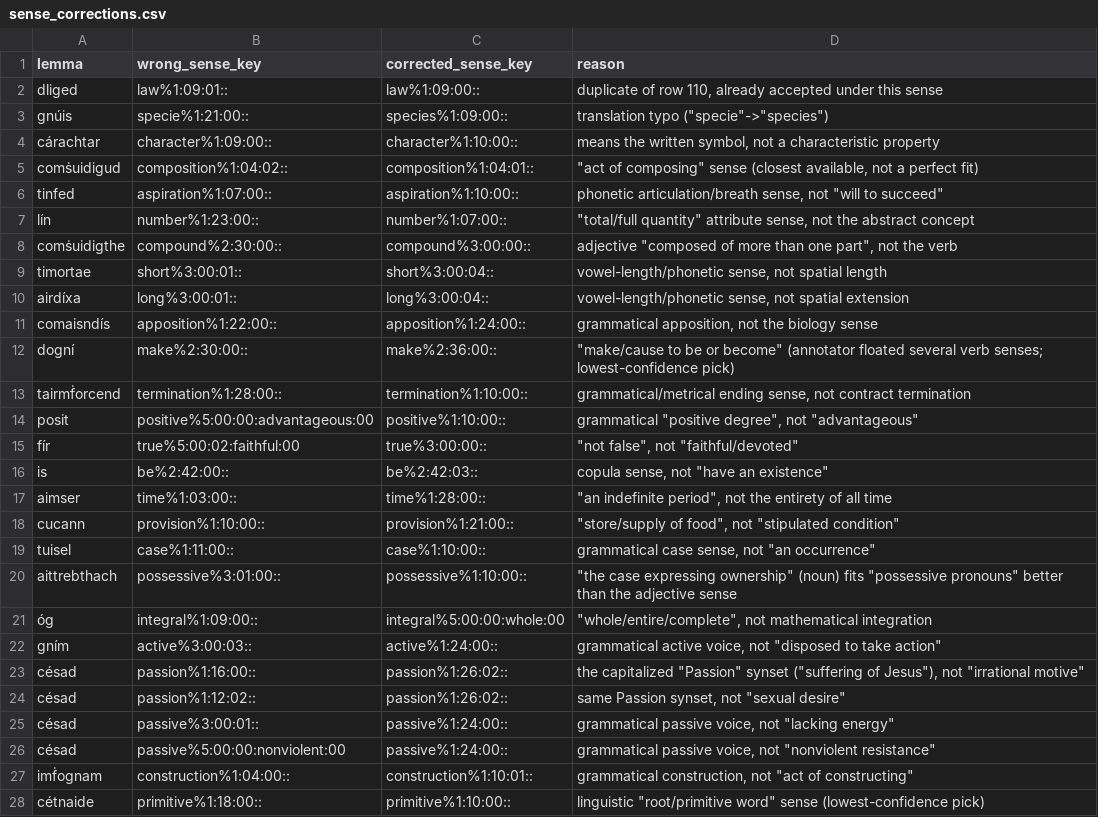
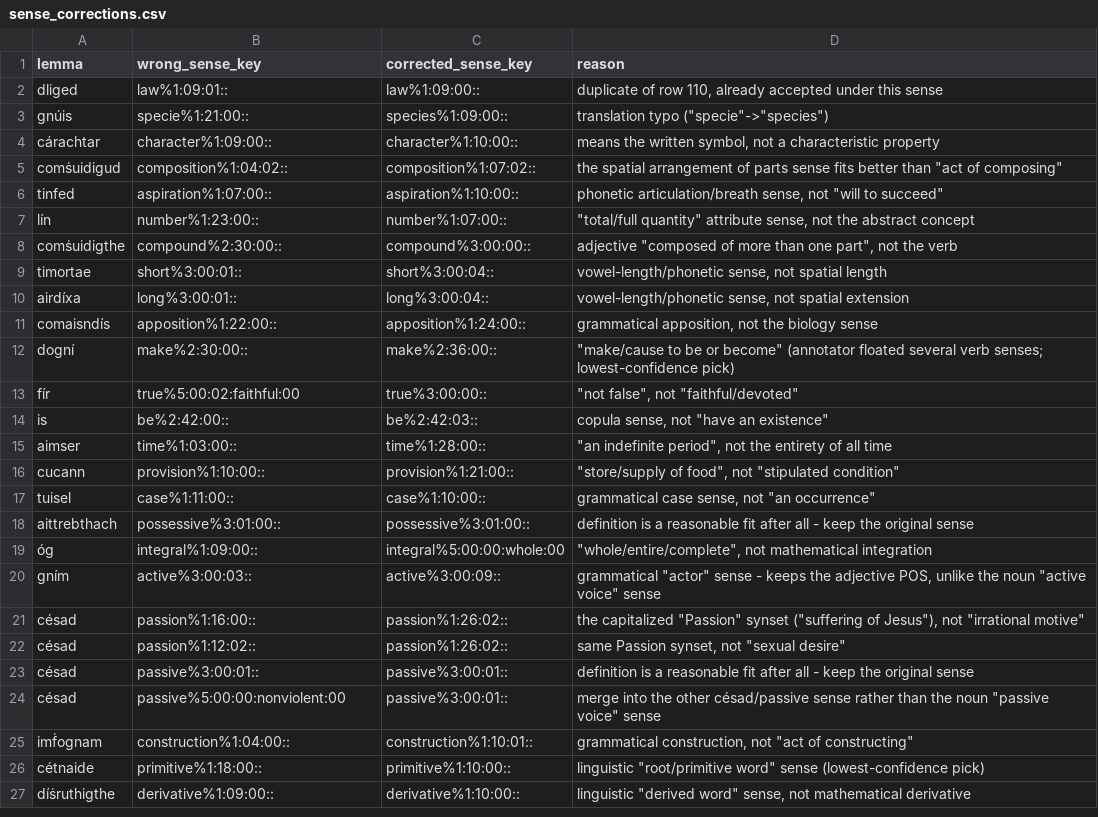
Before and after one commit to jmccrae/sga-wordnet, a CSV file: data/sense_corrections.csv, drawn as a sheet; only a part is shown; the shorter side is filled out with more unchanged rows.

```diff
--- a/data/sense_corrections.csv
+++ b/data/sense_corrections.csv
@@ -4,3 +4,3 @@ gnúis,specie%1:21:00::,species%1:09:00::,"translation typo (""specie""->""speci
 cárachtar,character%1:09:00::,character%1:10:00::,"means the written symbol, not a characteristic property"
-comṡuidigud,composition%1:04:02::,composition%1:04:01::,"""act of composing"" sense (closest available, not a perfect fit)"
+comṡuidigud,composition%1:04:02::,composition%1:07:02::,"the spatial arrangement of parts sense fits better than ""act of composing"""
 tinfed,aspiration%1:07:00::,aspiration%1:10:00::,"phonetic articulation/breath sense, not ""will to succeed"""
@@ -12,4 +12,2 @@ comaisndís,apposition%1:22:00::,apposition%1:24:00::,"grammatical apposition, n
 dogní,make%2:30:00::,make%2:36:00::,"""make/cause to be or become"" (annotator floated several verb senses; lowest-confidence pick)"
-tairmḟorcend,termination%1:28:00::,termination%1:10:00::,"grammatical/metrical ending sense, not contract termination"
-posit,positive%5:00:00:advantageous:00,positive%1:10:00::,"grammatical ""positive degree"", not ""advantageous"""
 fír,true%5:00:02:faithful:00,true%3:00:00::,"""not false"", not ""faithful/devoted"""
@@ -19,9 +17,9 @@ cucann,provision%1:10:00::,provision%1:21:00::,"""store/supply of food"", not ""
 tuisel,case%1:11:00::,case%1:10:00::,"grammatical case sense, not ""an occurrence"""
-aittrebthach,possessive%3:01:00::,possessive%1:10:00::,"""the case expressing ownership"" (noun) fits ""possessive pronouns"" better than the adjective sense"
+aittrebthach,possessive%3:01:00::,possessive%3:01:00::,"definition is a reasonable fit after all - keep the original sense"
 óg,integral%1:09:00::,integral%5:00:00:whole:00,"""whole/entire/complete"", not mathematical integration"
-gním,active%3:00:03::,active%1:24:00::,"grammatical active voice, not ""disposed to take action"""
+gním,active%3:00:03::,active%3:00:09::,"grammatical ""actor"" sense - keeps the adjective POS, unlike the noun ""active voice"" sense"
 césad,passion%1:16:00::,passion%1:26:02::,"the capitalized ""Passion"" synset (""suffering of Jesus""), not ""irrational motive"""
 césad,passion%1:12:02::,passion%1:26:02::,"same Passion synset, not ""sexual desire"""
-césad,passive%3:00:01::,passive%1:24:00::,"grammatical passive voice, not ""lacking energy"""
-césad,passive%5:00:00:nonviolent:00,passive%1:24:00::,"grammatical passive voice, not ""nonviolent resistance"""
+césad,passive%3:00:01::,passive%3:00:01::,"definition is a reasonable fit after all - keep the original sense"
+césad,passive%5:00:00:nonviolent:00,passive%3:00:01::,"merge into the other césad/passive sense rather than the noun ""passive voice"" sense"
 imḟognam,construction%1:04:00::,construction%1:10:01::,"grammatical construction, not ""act of constructing"""
```
Also changed, not shown: 10 other files.
